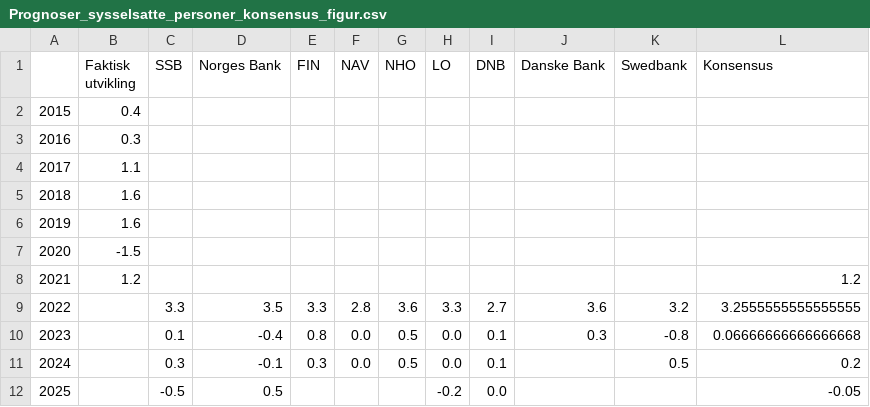
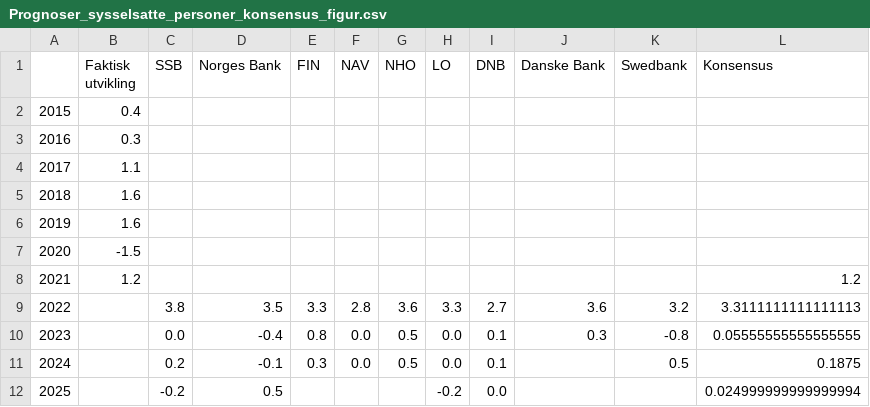
Before and after one commit to Qery-Data/NLM-Datatracker, a CSV file: data/Prognoser_sysselsatte_personer_konsensus_figur.csv, drawn as a sheet.

Commit message:
Latest data: Fri Dec  9 07:12:54 UTC 2022

```diff
--- a/data/Prognoser_sysselsatte_personer_konsensus_figur.csv
+++ b/data/Prognoser_sysselsatte_personer_konsensus_figur.csv
@@ -8,5 +8,5 @@
 2021,1.2,,,,,,,,,,1.2
-2022,,3.3,3.5,3.3,2.8,3.6,3.3,2.7,3.6,3.2,3.2555555555555555
-2023,,0.1,-0.4,0.8,0.0,0.5,0.0,0.1,0.3,-0.8,0.06666666666666668
-2024,,0.3,-0.1,0.3,0.0,0.5,0.0,0.1,,0.5,0.2
-2025,,-0.5,0.5,,,,-0.2,0.0,,,-0.05
+2022,,3.8,3.5,3.3,2.8,3.6,3.3,2.7,3.6,3.2,3.3111111111111113
+2023,,0.0,-0.4,0.8,0.0,0.5,0.0,0.1,0.3,-0.8,0.05555555555555555
+2024,,0.2,-0.1,0.3,0.0,0.5,0.0,0.1,,0.5,0.1875
+2025,,-0.2,0.5,,,,-0.2,0.0,,,0.024999999999999994
```
Also changed, not shown: data/Prognoser_aarslonn_figur.csv, data/Prognoser_aarslonn_tabell.csv, 13 other files.
